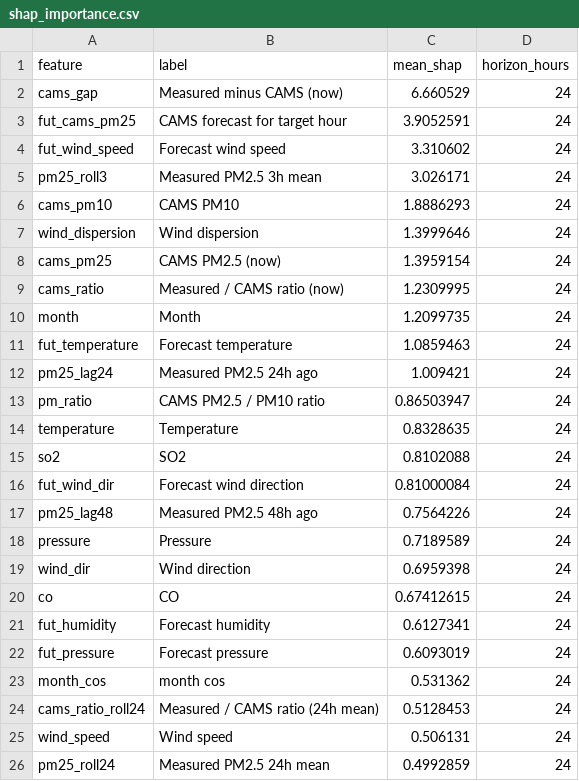
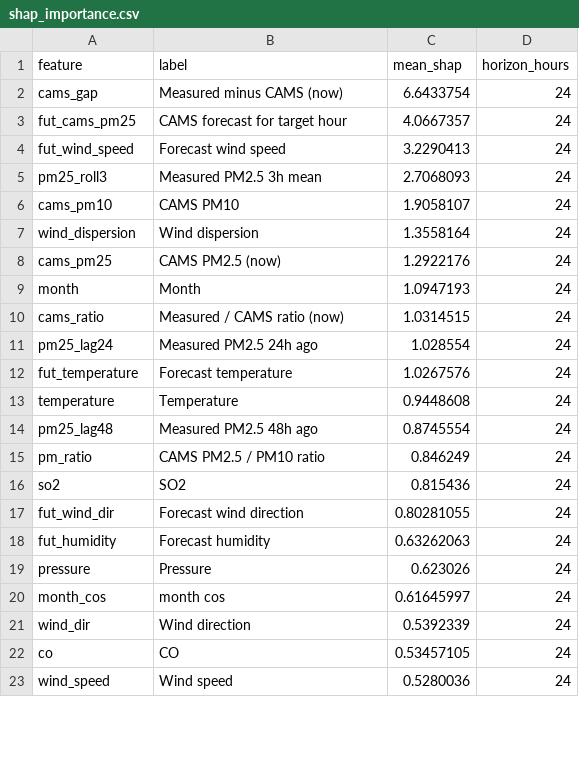
Before and after one commit to MufeedHaider/karachi-aqi-predictor, a CSV file: models/shap_importance.csv, drawn as a sheet; only a part is shown; the diff covers the shown part only.

```diff
--- a/models/shap_importance.csv
+++ b/models/shap_importance.csv
@@ -1,26 +1,23 @@
 feature,label,mean_shap,horizon_hours
-cams_gap,Measured minus CAMS (now),6.660529,24
-fut_cams_pm25,CAMS forecast for target hour,3.9052591,24
-fut_wind_speed,Forecast wind speed,3.310602,24
-pm25_roll3,Measured PM2.5 3h mean,3.026171,24
-cams_pm10,CAMS PM10,1.8886293,24
-wind_dispersion,Wind dispersion,1.3999646,24
-cams_pm25,CAMS PM2.5 (now),1.3959154,24
-cams_ratio,Measured / CAMS ratio (now),1.2309995,24
-month,Month,1.2099735,24
-fut_temperature,Forecast temperature,1.0859463,24
-pm25_lag24,Measured PM2.5 24h ago,1.009421,24
-pm_ratio,CAMS PM2.5 / PM10 ratio,0.86503947,24
-temperature,Temperature,0.8328635,24
-so2,SO2,0.8102088,24
-fut_wind_dir,Forecast wind direction,0.81000084,24
-pm25_lag48,Measured PM2.5 48h ago,0.7564226,24
-pressure,Pressure,0.7189589,24
-wind_dir,Wind direction,0.6959398,24
-co,CO,0.67412615,24
-fut_humidity,Forecast humidity,0.6127341,24
-fut_pressure,Forecast pressure,0.6093019,24
-month_cos,month cos,0.531362,24
-cams_ratio_roll24,Measured / CAMS ratio (24h mean),0.5128453,24
-wind_speed,Wind speed,0.506131,24
-pm25_roll24,Measured PM2.5 24h mean,0.4992859,24
+cams_gap,Measured minus CAMS (now),6.6433754,24
+fut_cams_pm25,CAMS forecast for target hour,4.0667357,24
+fut_wind_speed,Forecast wind speed,3.2290413,24
+pm25_roll3,Measured PM2.5 3h mean,2.7068093,24
+cams_pm10,CAMS PM10,1.9058107,24
+wind_dispersion,Wind dispersion,1.3558164,24
+cams_pm25,CAMS PM2.5 (now),1.2922176,24
+month,Month,1.0947193,24
+cams_ratio,Measured / CAMS ratio (now),1.0314515,24
+pm25_lag24,Measured PM2.5 24h ago,1.028554,24
+fut_temperature,Forecast temperature,1.0267576,24
+temperature,Temperature,0.9448608,24
+pm25_lag48,Measured PM2.5 48h ago,0.8745554,24
+pm_ratio,CAMS PM2.5 / PM10 ratio,0.846249,24
+so2,SO2,0.815436,24
+fut_wind_dir,Forecast wind direction,0.80281055,24
+fut_humidity,Forecast humidity,0.63262063,24
+pressure,Pressure,0.623026,24
+month_cos,month cos,0.61645997,24
+wind_dir,Wind direction,0.5392339,24
+co,CO,0.53457105,24
+wind_speed,Wind speed,0.5280036,24
```
Also changed, not shown: 11 added rows, 8 removed rows and 15 edited cells elsewhere in this file, data/forecast_72hr.csv, data/ground_history.csv, 15 other files.
